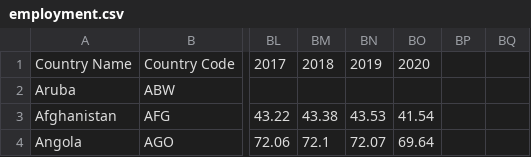
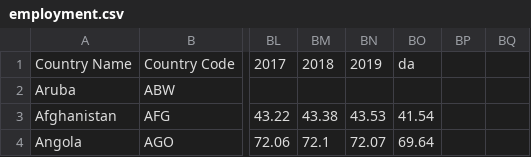
Before and after one commit to Daniel23366/dataset, a CSV file: employment.csv, drawn as a sheet; only a part is shown, gaps mark what is left out; the diff names each change by its address in the sheet, - before the commit and + after, or states it on an @@ line.

Commit message:
Update employment.csv

```diff
--- a/employment.csv
+++ b/employment.csv
-BO1: 2020
+BO1: da
```
